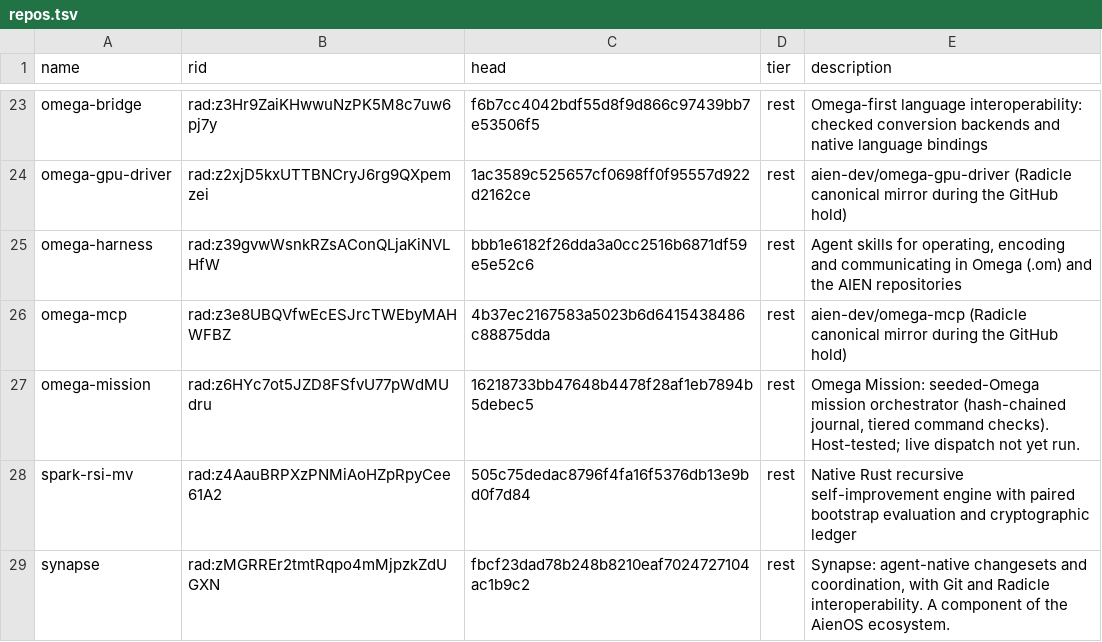
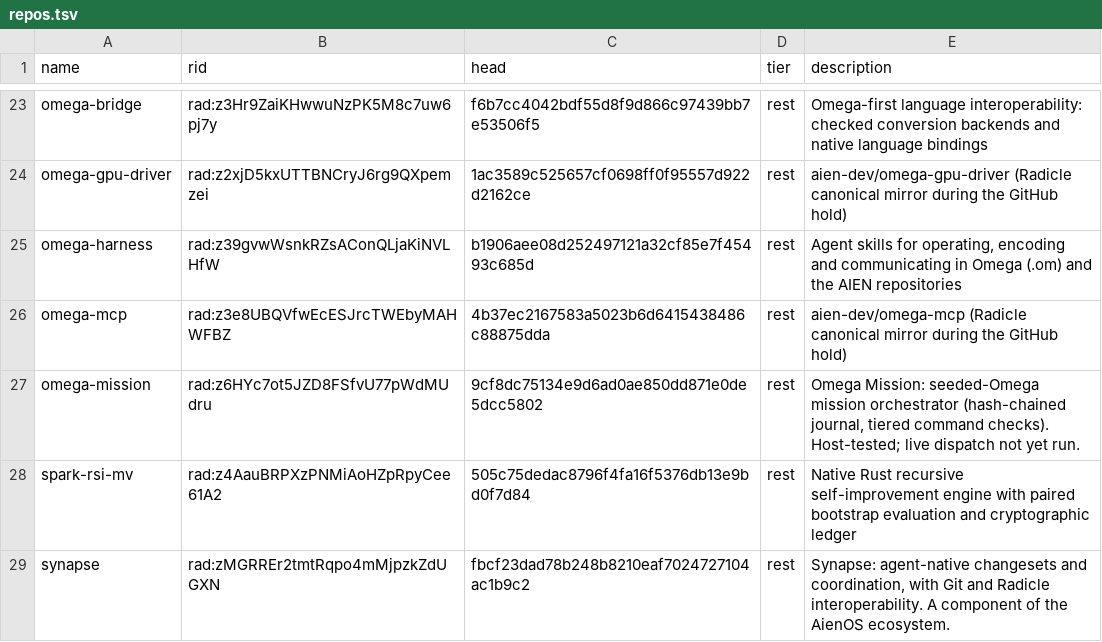
Before and after one commit to drakestapleton/sovereign-intelligence, a TSV file: repos.tsv, drawn as a sheet; only a part is shown, gaps mark what is left out.

```diff
--- a/repos.tsv
+++ b/repos.tsv
@@ -24,5 +24,5 @@ omega-bridge	rad:z3Hr9ZaiKHwwuNzPK5M8c7uw6pj7y	f6b7cc4042bdf55d8f9d866c97439bb7e
 omega-gpu-driver	rad:z2xjD5kxUTTBNCryJ6rg9QXpemzei	1ac3589c525657cf0698ff0f95557d922d2162ce	rest	aien-dev/omega-gpu-driver (Radicle canonical mirror during the GitHub hold)
-omega-harness	rad:z39gvwWsnkRZsAConQLjaKiNVLHfW	bbb1e6182f26dda3a0cc2516b6871df59e5e52c6	rest	Agent skills for operating, encoding and communicating in Omega (.om) and the AIEN repositories
+omega-harness	rad:z39gvwWsnkRZsAConQLjaKiNVLHfW	b1906aee08d252497121a32cf85e7f45493c685d	rest	Agent skills for operating, encoding and communicating in Omega (.om) and the AIEN repositories
 omega-mcp	rad:z3e8UBQVfwEcESJrcTWEbyMAHWFBZ	4b37ec2167583a5023b6d6415438486c88875dda	rest	aien-dev/omega-mcp (Radicle canonical mirror during the GitHub hold)
-omega-mission	rad:z6HYc7ot5JZD8FSfvU77pWdMUdru	16218733bb47648b4478f28af1eb7894b5debec5	rest	Omega Mission: seeded-Omega mission orchestrator (hash-chained journal, tiered command checks). Host-tested; live dispatch not yet run.
+omega-mission	rad:z6HYc7ot5JZD8FSfvU77pWdMUdru	9cf8dc75134e9d6ad0ae850dd871e0de5dcc5802	rest	Omega Mission: seeded-Omega mission orchestrator (hash-chained journal, tiered command checks). Host-tested; live dispatch not yet run.
 spark-rsi-mv	rad:z4AauBRPXzPNMiAoHZpRpyCee61A2	505c75dedac8796f4fa16f5376db13e9bd0f7d84	rest	Native Rust recursive self-improvement engine with paired bootstrap evaluation and cryptographic ledger
```
Also changed, not shown: compiler/inventory.tsv, 2 other files.
